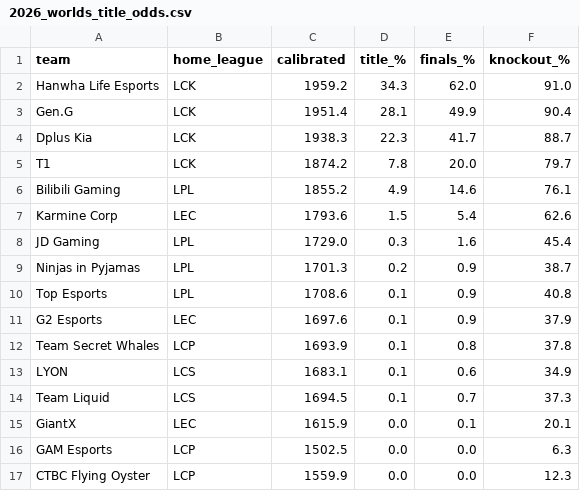
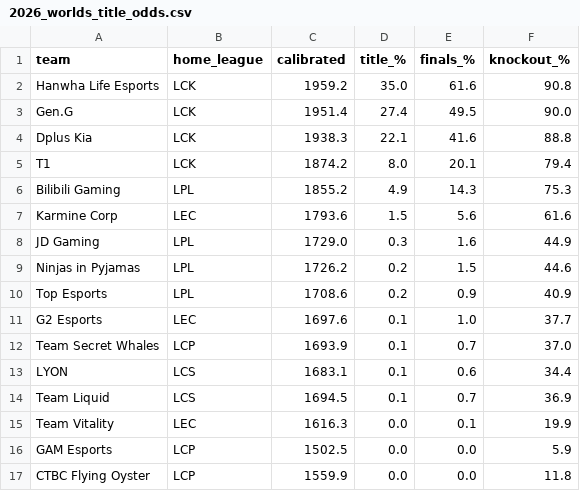
Before and after one commit to zackaids/league-predictor, a CSV file: data/processed/2026_worlds_title_odds.csv, drawn as a sheet.

```diff
--- a/data/processed/2026_worlds_title_odds.csv
+++ b/data/processed/2026_worlds_title_odds.csv
@@ -1,17 +1,17 @@
 team,home_league,calibrated,title_%,finals_%,knockout_%
-Hanwha Life Esports,LCK,1959.2,34.3,62.0,91.0
-Gen.G,LCK,1951.4,28.1,49.9,90.4
-Dplus Kia,LCK,1938.3,22.3,41.7,88.7
-T1,LCK,1874.2,7.8,20.0,79.7
-Bilibili Gaming,LPL,1855.2,4.9,14.6,76.1
-Karmine Corp,LEC,1793.6,1.5,5.4,62.6
-JD Gaming,LPL,1729.0,0.3,1.6,45.4
-Ninjas in Pyjamas,LPL,1701.3,0.2,0.9,38.7
-Top Esports,LPL,1708.6,0.1,0.9,40.8
-G2 Esports,LEC,1697.6,0.1,0.9,37.9
-Team Secret Whales,LCP,1693.9,0.1,0.8,37.8
-LYON,LCS,1683.1,0.1,0.6,34.9
-Team Liquid,LCS,1694.5,0.1,0.7,37.3
-GiantX,LEC,1615.9,0.0,0.1,20.1
-GAM Esports,LCP,1502.5,0.0,0.0,6.3
-CTBC Flying Oyster,LCP,1559.9,0.0,0.0,12.3
+Hanwha Life Esports,LCK,1959.2,35.0,61.6,90.8
+Gen.G,LCK,1951.4,27.4,49.5,90.0
+Dplus Kia,LCK,1938.3,22.1,41.6,88.8
+T1,LCK,1874.2,8.0,20.1,79.4
+Bilibili Gaming,LPL,1855.2,4.9,14.3,75.3
+Karmine Corp,LEC,1793.6,1.5,5.6,61.6
+JD Gaming,LPL,1729.0,0.3,1.6,44.9
+Ninjas in Pyjamas,LPL,1726.2,0.2,1.5,44.6
+Top Esports,LPL,1708.6,0.2,0.9,40.9
+G2 Esports,LEC,1697.6,0.1,1.0,37.7
+Team Secret Whales,LCP,1693.9,0.1,0.7,37.0
+LYON,LCS,1683.1,0.1,0.6,34.4
+Team Liquid,LCS,1694.5,0.1,0.7,36.9
+Team Vitality,LEC,1616.3,0.0,0.1,19.9
+GAM Esports,LCP,1502.5,0.0,0.0,5.9
+CTBC Flying Oyster,LCP,1559.9,0.0,0.0,11.8
```
Also changed, not shown: data/processed/2026_calibrated_ratings.csv, data/processed/2026_team_elo.csv, 5 other files.
